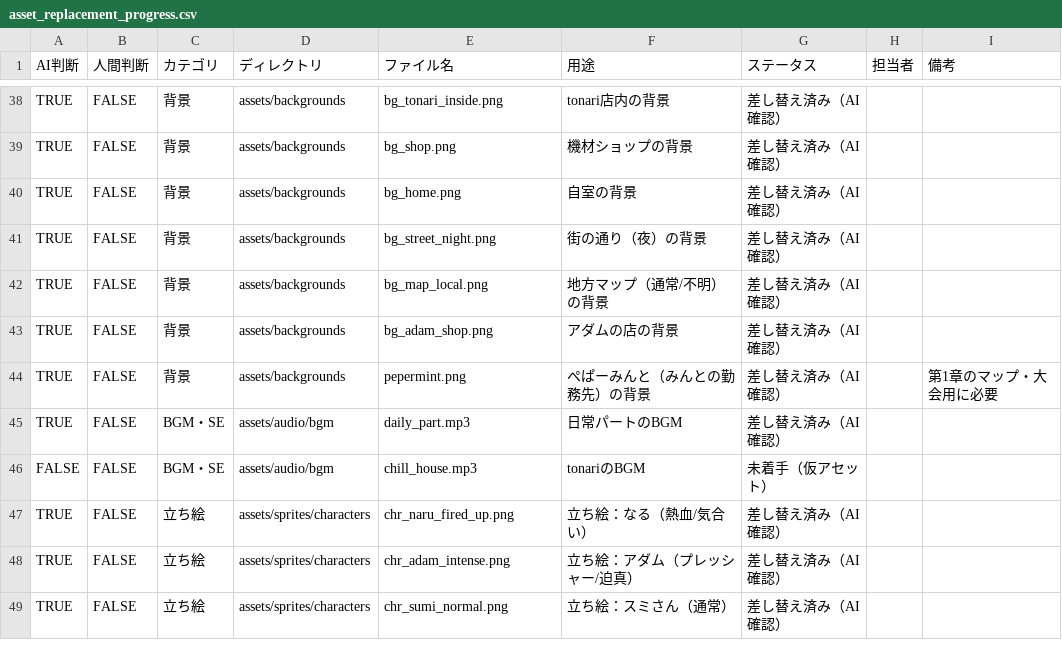
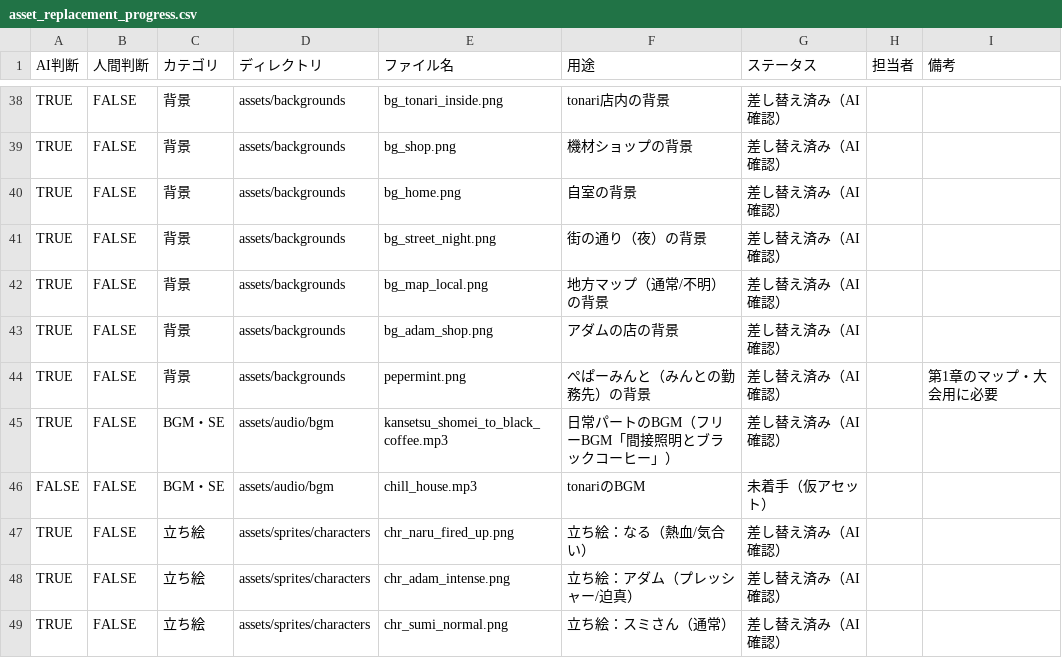
Before and after one commit to haseatsu114514-dot/shisha-game, a CSV file: docs/assets/asset_replacement_progress.csv, drawn as a sheet; only a part is shown, gaps mark what is left out.

```diff
--- a/docs/assets/asset_replacement_progress.csv
+++ b/docs/assets/asset_replacement_progress.csv
@@ -44,3 +44,3 @@ TRUE,FALSE,背景,assets/backgrounds,bg_adam_shop.png,アダムの店の背景,
 TRUE,FALSE,背景,assets/backgrounds,pepermint.png,ぺぱーみんと（みんとの勤務先）の背景,差し替え済み（AI確認）,,第1章のマップ・大会用に必要
-TRUE,FALSE,BGM・SE,assets/audio/bgm,daily_part.mp3,日常パートのBGM,差し替え済み（AI確認）,,
+TRUE,FALSE,BGM・SE,assets/audio/bgm,kansetsu_shomei_to_black_coffee.mp3,日常パートのBGM（フリーBGM「間接照明とブラックコーヒー」）,差し替え済み（AI確認）,,
 FALSE,FALSE,BGM・SE,assets/audio/bgm,chill_house.mp3,tonariのBGM,未着手（仮アセット）,,
```
Also changed, not shown: 18 other files.
